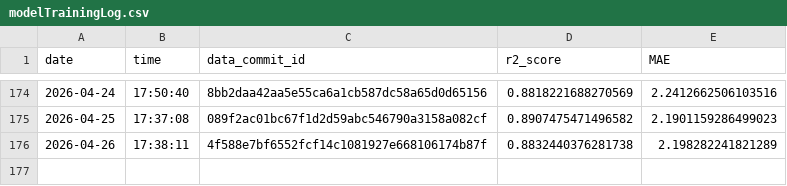
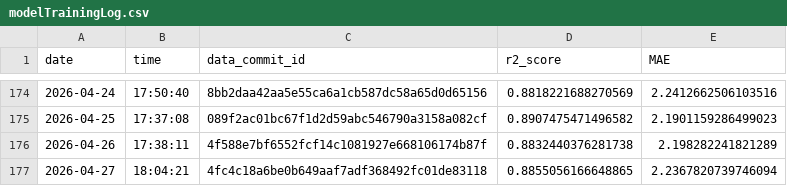
Before and after one commit to Markus-Ehrlich/MLGS, a CSV file: logs/modelTrainingLog.csv, drawn as a sheet; only a part is shown, gaps mark what is left out.

```diff
--- a/logs/modelTrainingLog.csv
+++ b/logs/modelTrainingLog.csv
@@ -176 +176,2 @@ date,time,data_commit_id,r2_score,MAE
 2026-04-26,17:38:11,4f588e7bf6552fcf14c1081927e668106174b87f,0.8832440376281738,2.198282241821289
+2026-04-27,18:04:21,4fc4c18a6be0b649aaf7adf368492fc01de83118,0.8855056166648865,2.2367820739746094
```
Also changed, not shown: 2 other files.
